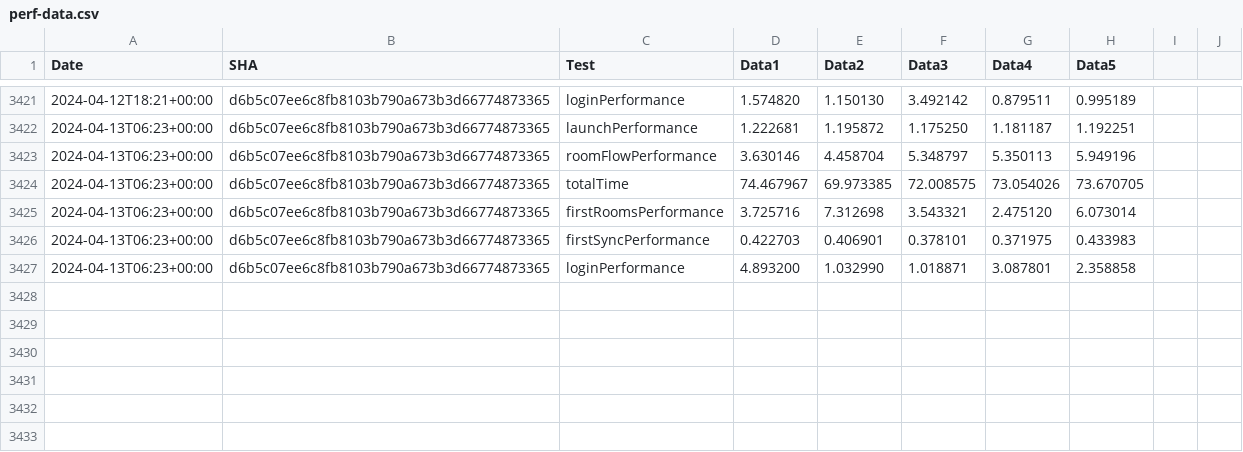
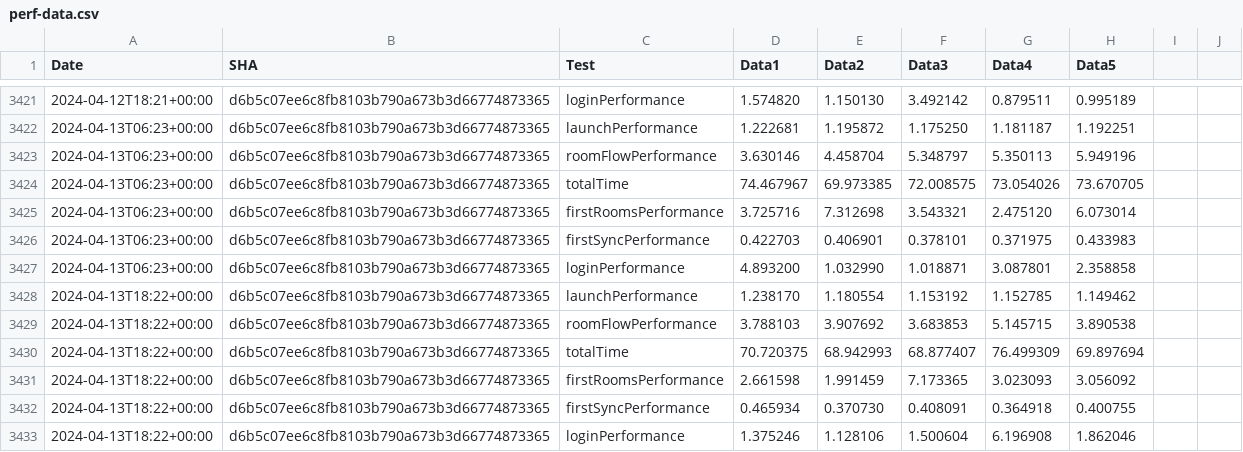
Before and after one commit to zyfra-hub/talks-ios, a CSV file: performance/perf-data.csv, drawn as a sheet; only a part is shown, gaps mark what is left out.

Commit message:
Results for d6b5c07ee6c8fb8103b790a673b3d66774873365

```diff
--- a/performance/perf-data.csv
+++ b/performance/perf-data.csv
@@ -3427 +3427,7 @@ Date,SHA,Test,Data1,Data2,Data3,Data4,Data5
 2024-04-13T06:23+00:00,d6b5c07ee6c8fb8103b790a673b3d66774873365,loginPerformance,4.893200, 1.032990, 1.018871, 3.087801, 2.358858
+2024-04-13T18:22+00:00,d6b5c07ee6c8fb8103b790a673b3d66774873365,launchPerformance,1.238170, 1.180554, 1.153192, 1.152785, 1.149462
+2024-04-13T18:22+00:00,d6b5c07ee6c8fb8103b790a673b3d66774873365,roomFlowPerformance,3.788103, 3.907692, 3.683853, 5.145715, 3.890538
+2024-04-13T18:22+00:00,d6b5c07ee6c8fb8103b790a673b3d66774873365,totalTime,70.720375, 68.942993, 68.877407, 76.499309, 69.897694
+2024-04-13T18:22+00:00,d6b5c07ee6c8fb8103b790a673b3d66774873365,firstRoomsPerformance,2.661598, 1.991459, 7.173365, 3.023093, 3.056092
+2024-04-13T18:22+00:00,d6b5c07ee6c8fb8103b790a673b3d66774873365,firstSyncPerformance,0.465934, 0.370730, 0.408091, 0.364918, 0.400755
+2024-04-13T18:22+00:00,d6b5c07ee6c8fb8103b790a673b3d66774873365,loginPerformance,1.375246, 1.128106, 1.500604, 6.196908, 1.862046
```
